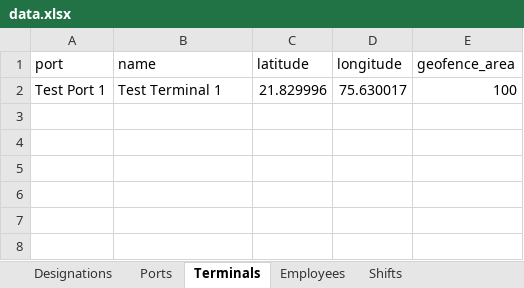
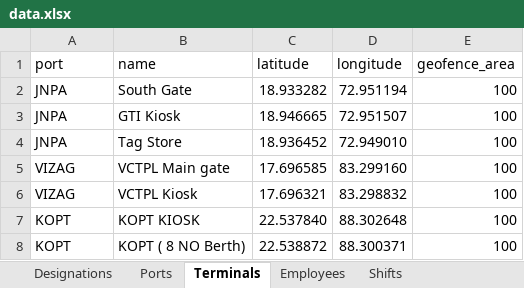
Before and after one commit to dishainnovation/attendance-app, an Excel workbook: backend/attendance_tracker/data.xlsx, sheet Terminals, drawn as a sheet; values as stored, in another font and other column widths than the file's, no borders; removed rows and columns are numbered as before the commit, all else as after; the diff names each change by its address in the sheet, - before the commit and + after, or states it on an @@ line.

```diff
--- a/backend/attendance_tracker/data.xlsx (sheet Terminals)
+++ b/backend/attendance_tracker/data.xlsx (sheet Terminals)
-row 2: Test Port 1 | Test Terminal 1 | 21.829996 | 75.630017 | 100
+row 2: JNPA | South Gate | 18.933282 | 72.951194 | 100
+row 3: JNPA | GTI Kiosk | 18.946665 | 72.951507 | 100
+row 4: JNPA | Tag Store | 18.936452 | 72.949010 | 100
+row 5: VIZAG | VCTPL Main gate | 17.696585 | 83.299160 | 100
+row 6: VIZAG | VCTPL Kiosk | 17.696321 | 83.298832 | 100
+row 7: KOPT | KOPT KIOSK | 22.537840 | 88.302648 | 100
+row 8: KOPT | KOPT ( 8 NO Berth) | 22.538872 | 88.300371 | 100
```
Also changed, not shown: sheet Employees, sheet Shifts, sheet Designations, sheet Ports, 22 other files.
